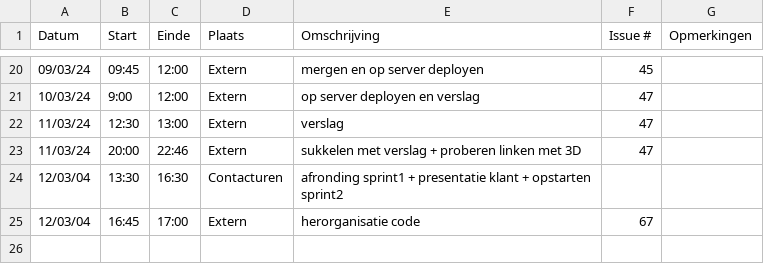
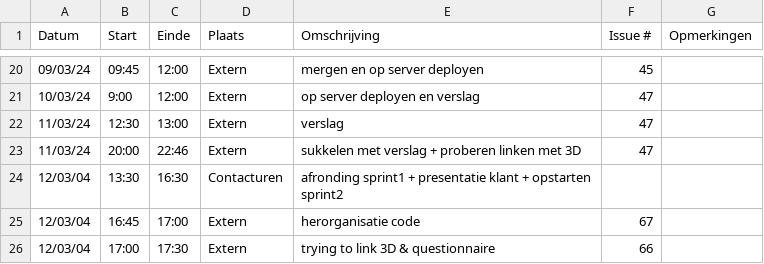
Before and after one commit to wiebe-vandendriessche/furnify, a CSV file: logboeken/Xander.Vanparys.csv, drawn as a sheet; only a part is shown, gaps mark what is left out.

Commit message:
Update logboek

```diff
--- a/logboeken/Xander.Vanparys.csv
+++ b/logboeken/Xander.Vanparys.csv
@@ -25 +25,2 @@ Datum,Start,Einde,Plaats,Omschrijving,Issue #,Opmerkingen
 12/03/04,16:45,17:00,Extern,herorganisatie code,67,
+12/03/04,17:00,17:30,Extern,trying to link 3D & questionnaire,66,
```
